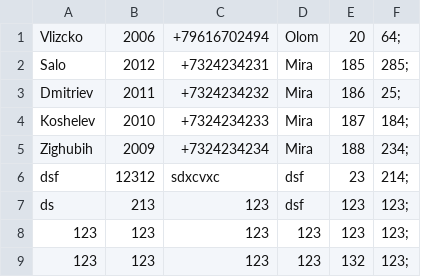
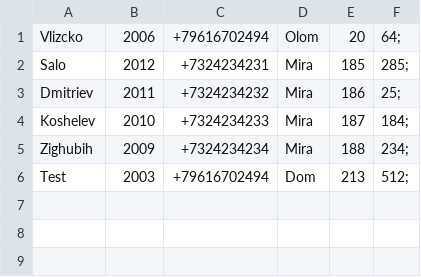
Before and after one commit to FenechKus/Semestrovaya, a CSV file: Semestrovaya/users1.csv, drawn as a sheet.

```diff
--- a/Semestrovaya/users1.csv
+++ b/Semestrovaya/users1.csv
@@ -5,5 +5,2 @@ Koshelev,2010,+7324234233,Mira,187,184;
 Zighubih,2009,+7324234234,Mira,188,234;
-dsf,12312,sdxcvxc,dsf,23,214;
-ds,213,123,dsf,123,123;
-123,123,123,123,123,123;
-123,123,123,123,132,123;
+Test,2003,+79616702494,Dom,213,512;
```
Also changed, not shown: 14 other files.
